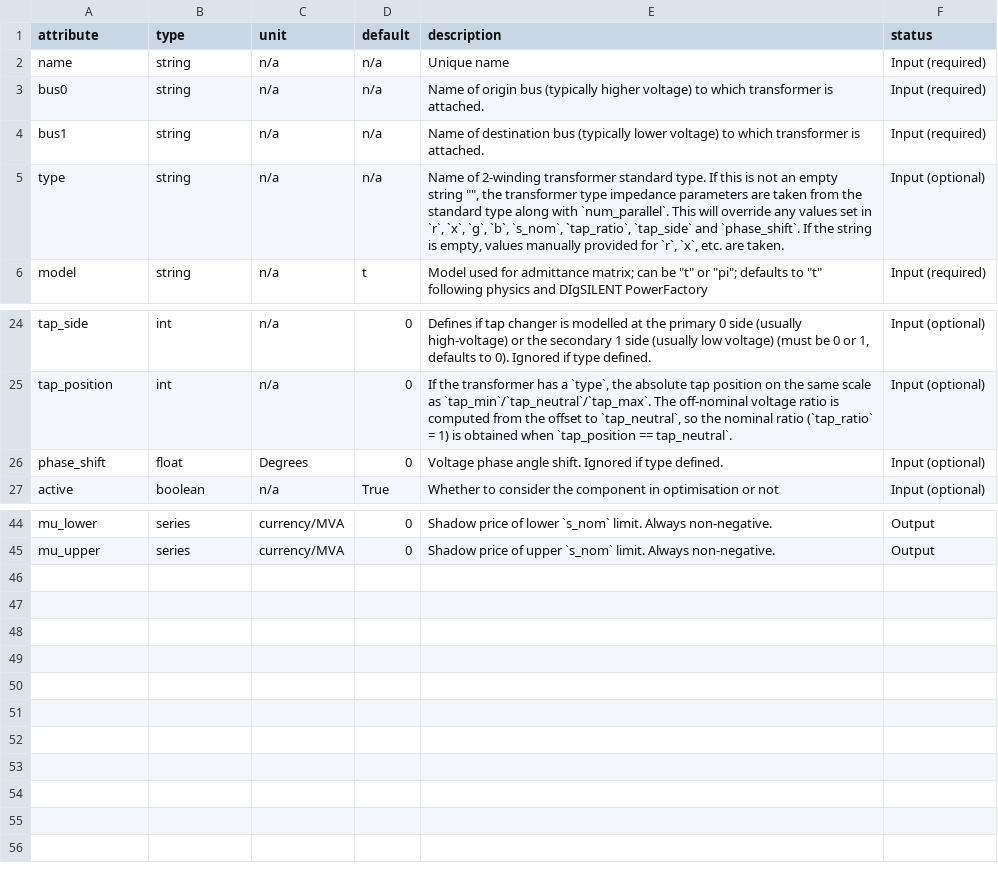
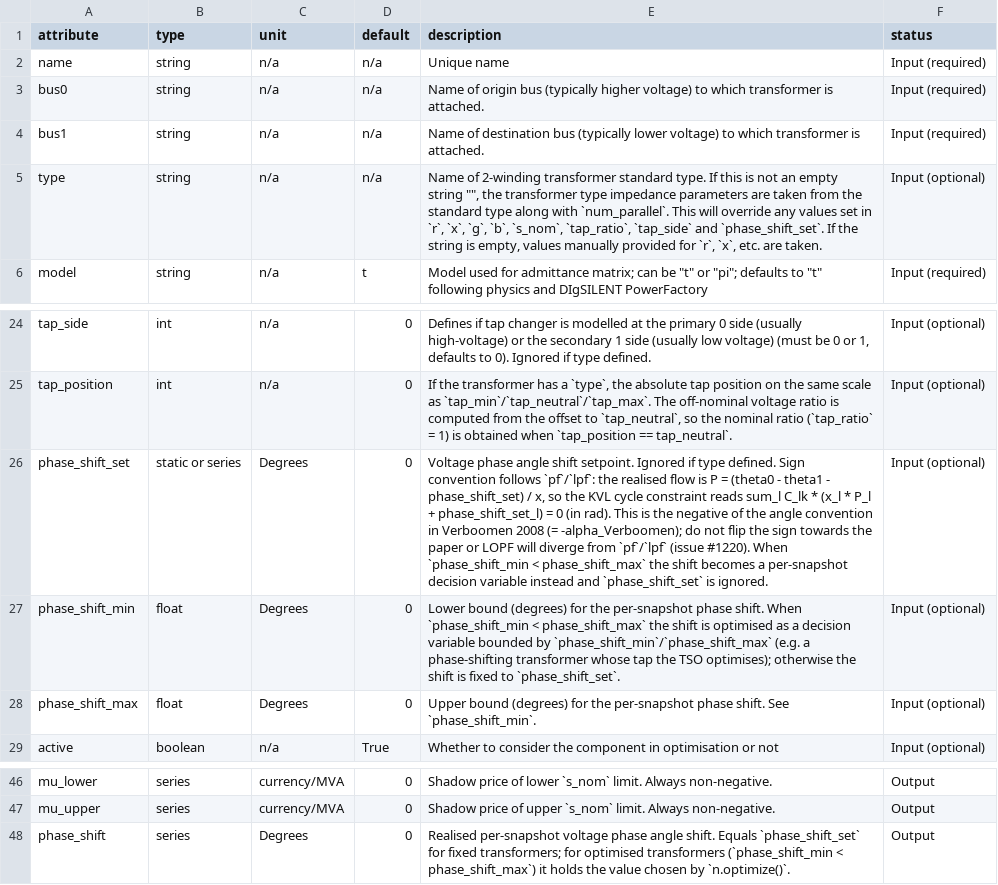
Before and after one commit to PyPSA/PyPSA, a CSV file: pypsa/data/component_attrs/transformers.csv, drawn as a sheet; only a part is shown, gaps mark what is left out; addresses are those after the commit; the diff names each change by its address in the sheet, - before the commit and + after, or states it on an @@ line.

Commit message:
feat(optimization): support phase_shift in LOPF incl. optimisable taps
Add phase-shifting transformer (PST) support to linear optimal power
flow. Static `phase_shift_set` now enters the cycle-based Kirchhoff
Voltage Law constraint in `n.optimize()`, matching `n.lpf()`/`n.pf()`
(previously silently dropped in LOPF; fixes #1220).

Setting `phase_shift_min < phase_shift_max` on a Transformer turns the
shift into a per-snapshot decision variable bounded by those attributes,
so the optimiser re-taps the PST each snapshot to redistribute flow
around cycles (TSO operational tap control). The realised angle is
written to the dynamic output `n.transformers_t["phase_shift"]`,
mirroring the p_set/p input/output split. A `phase_shift_bounds`
consistency check (strict by default) flags `phase_shift_min >
phase_shift_max`.

Squash of PR #1661 rebased onto current master; retains master's
maintenance-scheduling additions alongside the phase-shift feature.

```diff
--- a/pypsa/data/component_attrs/transformers.csv
+++ b/pypsa/data/component_attrs/transformers.csv
-E5 (description): …`tap_side` and `phase_shift`. If the…
+E5 (description): …`tap_side` and `phase_shift_set`. If the…
+row 26: phase_shift_set | static or series | Degrees | 0 | Voltage phase angle shift setpoint. Ignored if type defined. Sign convention follows `pf`/`lpf`: the realised flow is P = (theta0 - theta1 - phase_shift_set) / x, so the KVL cycle constraint reads sum_l C_lk * (x_l * P_l + phase_shift_set_l) = 0 (in rad). This is the negative of the angle convention in Verboomen 2008 (= -alpha_Verboomen); do not flip the sign towards the paper or LOPF will diverge from `pf`/`lpf` (issue #1220). When `phase_shift_min < phase_shift_max` the shift becomes a per-snapshot decision variable instead and `phase_shift_set` is ignored. | Input (optional)
+row 27: phase_shift_min | float | Degrees | 0 | Lower bound (degrees) for the per-snapshot phase shift. When `phase_shift_min < phase_shift_max` the shift is optimised as a decision variable bounded by `phase_shift_min`/`phase_shift_max` (e.g. a phase-shifting transformer whose tap the TSO optimises); otherwise the shift is fixed to `phase_shift_set`. | Input (optional)
-A28 (attribute): phase_shift
+A28 (attribute): phase_shift_max
-E28 (description): Voltage phase angle shift. Ignored if type defined.
+E28 (description): Upper bound (degrees) for the per-snapshot phase shift. See `phase_shift_min`.
+row 48: phase_shift | series | Degrees | 0 | Realised per-snapshot voltage phase angle shift. Equals `phase_shift_set` for fixed transformers; for optimised transformers (`phase_shift_min < phase_shift_max`) it holds the value chosen by `n.optimize()`. | Output
```
Also changed, not shown: 14 other files.
